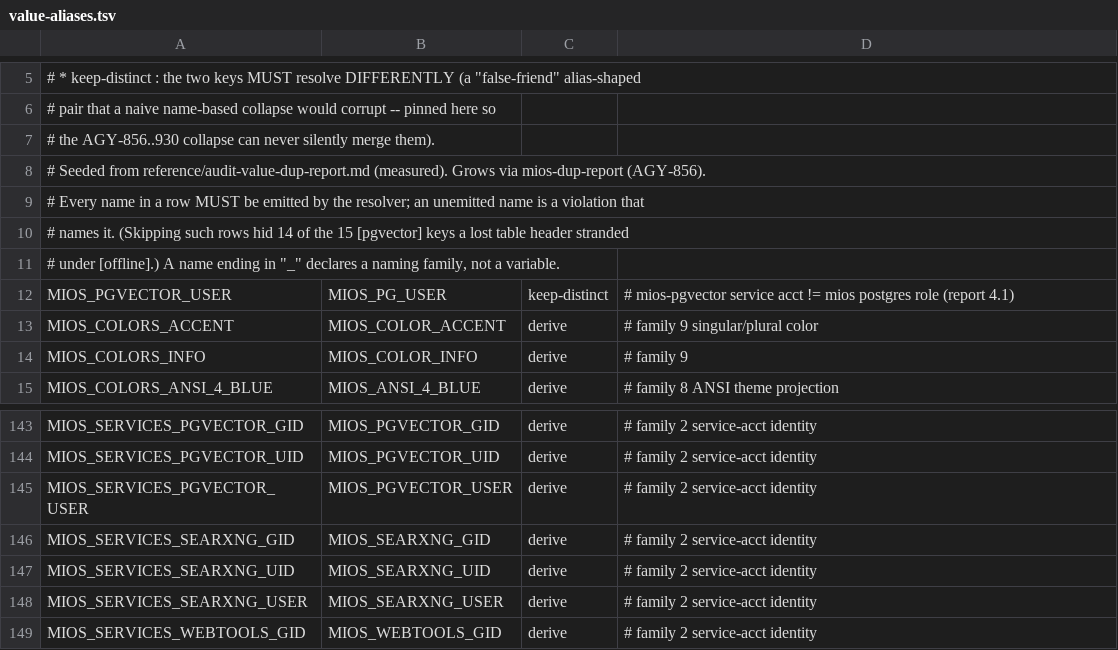
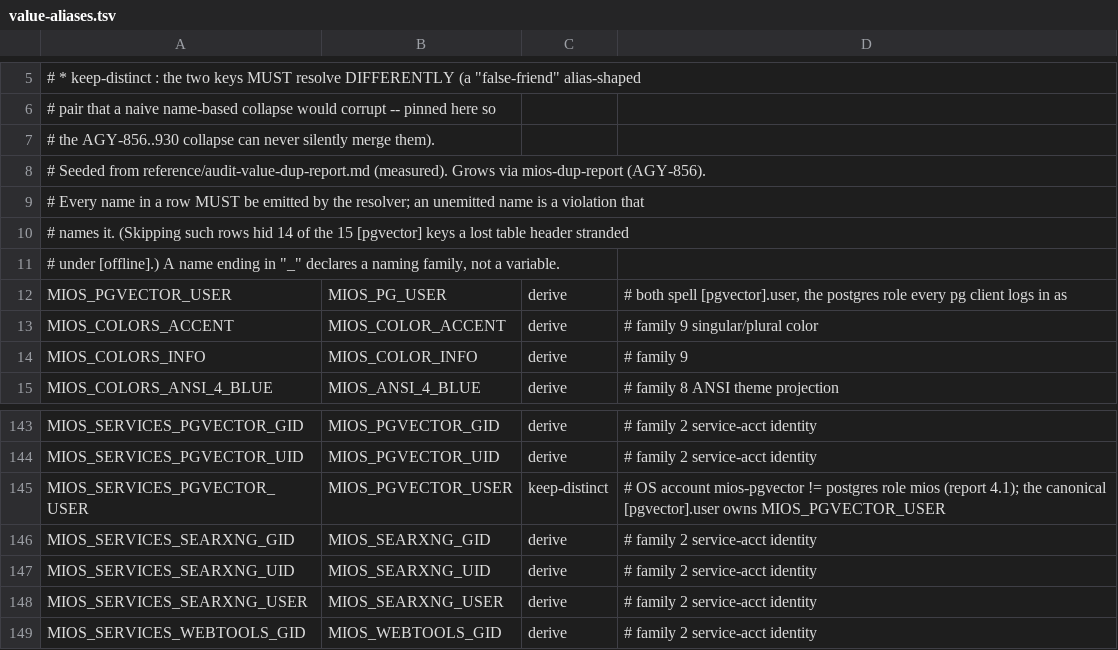
Before and after one commit to mios-dev/MiOS, a TSV file: usr/share/mios/reference/value-aliases.tsv, drawn as a sheet; only a part is shown, gaps mark what is left out.

```diff
--- a/usr/share/mios/reference/value-aliases.tsv
+++ b/usr/share/mios/reference/value-aliases.tsv
@@ -11,3 +11,3 @@
 # under [offline].) A name ending in "_" declares a naming family, not a variable.
-MIOS_PGVECTOR_USER	MIOS_PG_USER	keep-distinct	# mios-pgvector service acct != mios postgres role (report 4.1)
+MIOS_PGVECTOR_USER	MIOS_PG_USER	derive	# both spell [pgvector].user, the postgres role every pg client logs in as
 MIOS_COLORS_ACCENT	MIOS_COLOR_ACCENT	derive	# family 9 singular/plural color
@@ -144,3 +144,3 @@ MIOS_SERVICES_PGVECTOR_GID	MIOS_PGVECTOR_GID	derive	# family 2 service-acct iden
 MIOS_SERVICES_PGVECTOR_UID	MIOS_PGVECTOR_UID	derive	# family 2 service-acct identity
-MIOS_SERVICES_PGVECTOR_USER	MIOS_PGVECTOR_USER	derive	# family 2 service-acct identity
+MIOS_SERVICES_PGVECTOR_USER	MIOS_PGVECTOR_USER	keep-distinct	# OS account mios-pgvector != postgres role mios (report 4.1); the canonical [pgvector].user owns MIOS_PGVECTOR_USER
 MIOS_SERVICES_SEARXNG_GID	MIOS_SEARXNG_GID	derive	# family 2 service-acct identity
```
Also changed, not shown: 12 other files.
